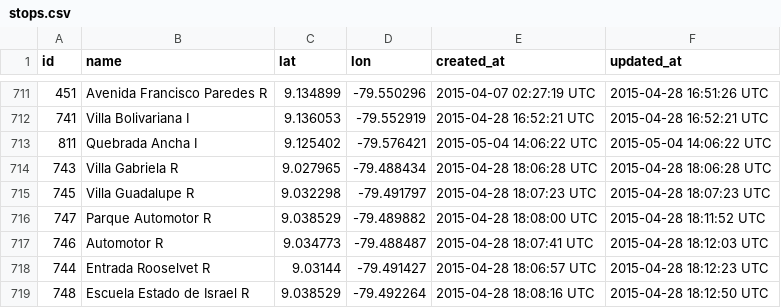
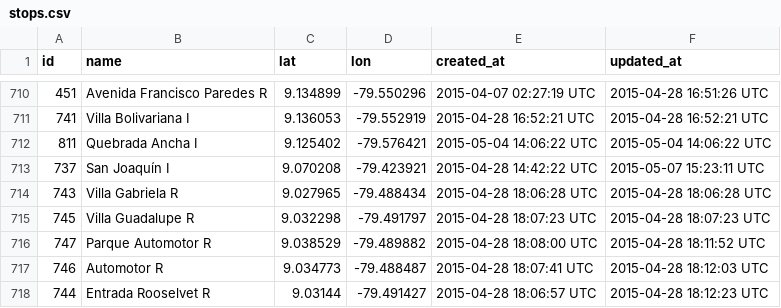
Before and after one commit to merlos/panatrans-dataset, a CSV file: stops.csv, drawn as a sheet; only a part is shown, gaps mark what is left out; the shorter side is filled out with more unchanged rows; the diff covers the shown part only; the diff names each change by its address in the sheet, - before the commit and + after, or states it on an @@ line.

Commit message:
added San Joaquín route

```diff
--- a/stops.csv
+++ b/stops.csv
+row 713: 737 | San Joaquín I | 9.070208 | -79.423921 | 2015-04-28 14:42:22 UTC | 2015-05-07 15:23:11 UTC
```
Also changed, not shown: 7 added rows and 2 removed rows elsewhere in this file, trips.csv, 1 other file.
